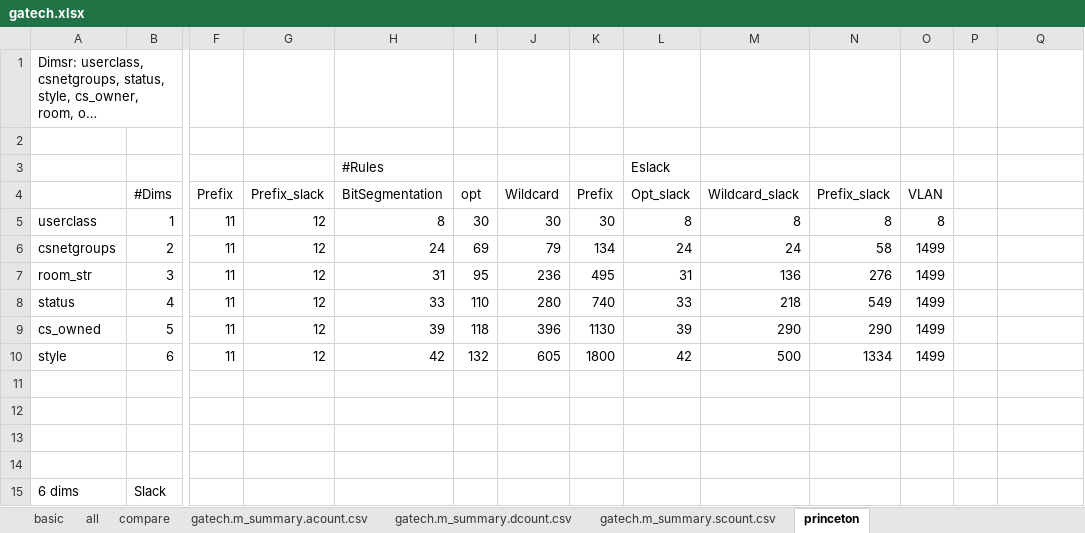
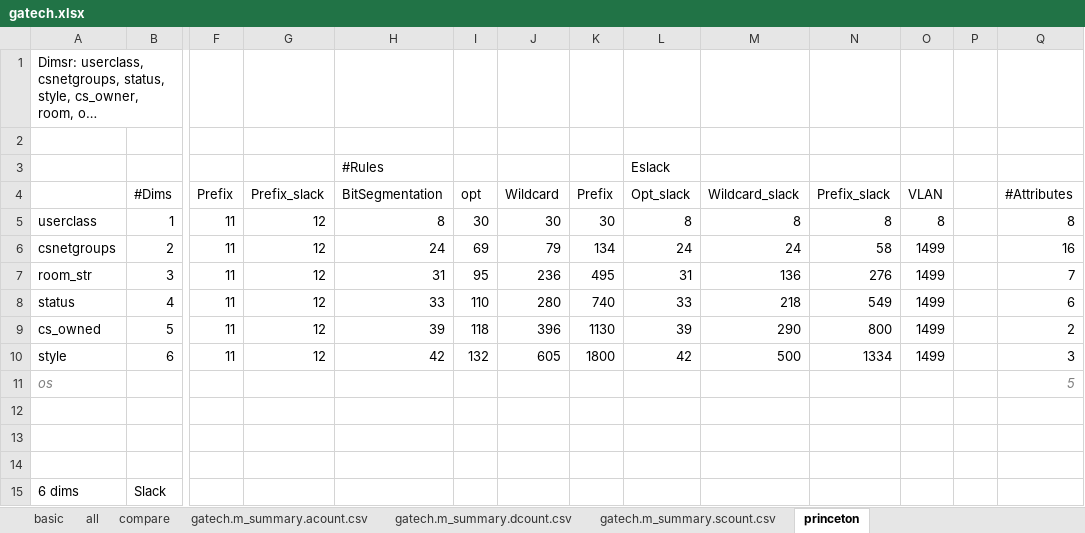
Before and after one commit to knx1029/ipam, an Excel workbook: eval/gatech.xlsx, sheet princeton, drawn as a sheet; only a part is shown, gaps mark what is left out; long unchanged cells end in …; values as stored, in another font and other column widths than the file's, no borders; charts and pictures not drawn; rows hold the shown columns only; the diff names each change by its address in the sheet, - before the commit and + after, or states it on an @@ line.

```diff
--- a/eval/gatech.xlsx (sheet princeton)
+++ b/eval/gatech.xlsx (sheet princeton)
-Q4: (empty)
+Q4: #Attributes
-Q5: (empty)
+Q5: 8
-Q6: (empty)
+Q6: 16
-Q7: (empty)
+Q7: 7
-Q8: (empty)
+Q8: 6
-N9: 290
+N9: 800
-Q9: (empty)
+Q9: 2
-Q10: (empty)
+Q10: 3
-row 11: (empty)
+row 11: os |  |  |  |  |  |  |  |  |  |  |  |  | 5
```
Also changed, not shown: sheet all, charts or pictures, 9 other files.
